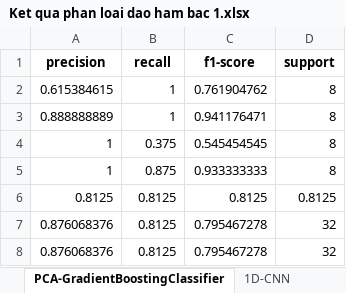
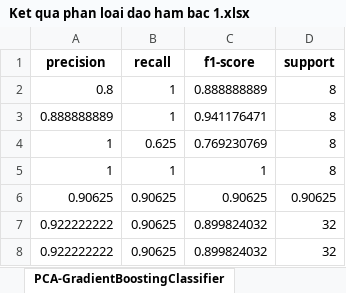
Before and after one commit to ChauBacHozz/IR_Cinnamon, an Excel workbook: VungTrong/NoSMOTE/Ket qua phan loai dao ham bac 1.xlsx, sheet PCA-GradientBoostingClassifier, drawn as a sheet; values as stored, in another font and other column widths than the file's, no borders; charts and pictures not drawn; removed rows and columns are numbered as before the commit, all else as after; the diff names each change by its address in the sheet, - before the commit and + after, or states it on an @@ line.

```diff
--- a/VungTrong/NoSMOTE/Ket qua phan loai dao ham bac 1.xlsx (sheet PCA-GradientBoostingClassifier)
+++ b/VungTrong/NoSMOTE/Ket qua phan loai dao ham bac 1.xlsx (sheet PCA-GradientBoostingClassifier)
-sheet tab: 1D-CNN
-A2 (precision): 0.615384615
+A2 (precision): 0.8
-C2 (f1-score): 0.761904762
+C2 (f1-score): 0.888888889
-B4 (recall): 0.375
+B4 (recall): 0.625
-C4 (f1-score): 0.545454545
+C4 (f1-score): 0.769230769
-B5 (recall): 0.875
+B5 (recall): 1
-C5 (f1-score): 0.933333333
+C5 (f1-score): 1
-row 6: 0.8125 | 0.8125 | 0.8125 | 0.8125
-row 7: 0.876068376 | 0.8125 | 0.795467278 | 32
-row 8: 0.876068376 | 0.8125 | 0.795467278 | 32
+row 6: 0.90625 | 0.90625 | 0.90625 | 0.90625
+row 7: 0.922222222 | 0.90625 | 0.899824032 | 32
+row 8: 0.922222222 | 0.90625 | 0.899824032 | 32
```
Also changed, not shown: sheet PCA-AdaBoostClassifier, sheet PCA-GaussianNB, sheet PCA-BernoulliNB, sheet PCA-DecisionTreeClassifier, sheet PCA-RandomForestClassifier, charts or pictures, VungTrong/SMOTE/Ket qua phan loai khong dao ham.xlsx, VungTrong/SPA_SMOTE/Ket qua phan loai spa ML dao ham bac 1.xlsx, 16 other files.
